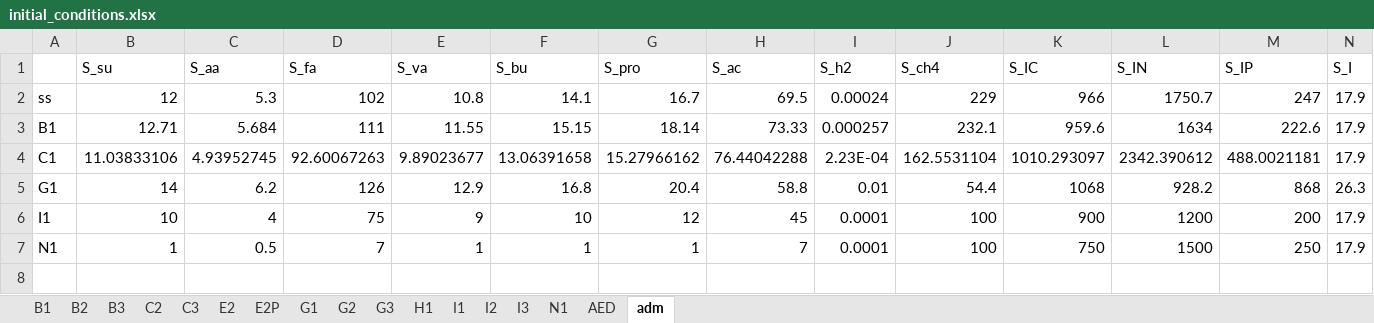
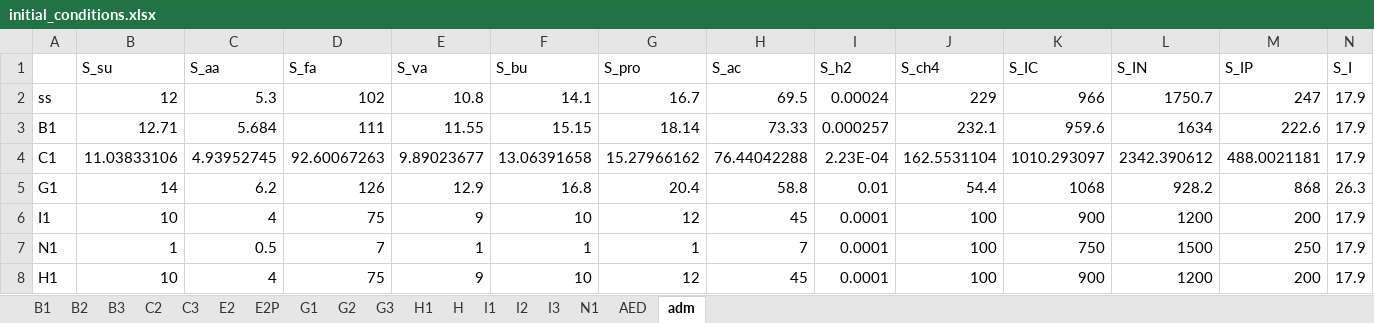
Before and after one commit to QSD-Group/EXPOsan, an Excel workbook: exposan/werf/data/initial_conditions.xlsx, sheet adm, drawn as a sheet; only a part is shown; values as stored, in another font and other column widths than the file's, no borders; rows hold the shown columns only; the diff names each change by its address in the sheet, - before the commit and + after, or states it on an @@ line.

```diff
--- a/exposan/werf/data/initial_conditions.xlsx (sheet adm)
+++ b/exposan/werf/data/initial_conditions.xlsx (sheet adm)
+sheet tab: H
+row 8: H1 | 10 | 4 | 75 | 9 | 10 | 12 | 45 | 0.0001 | 100 | 900 | 1200 | 200 | 17.9
```
Also changed, not shown: sheet H1, 1 other file.
